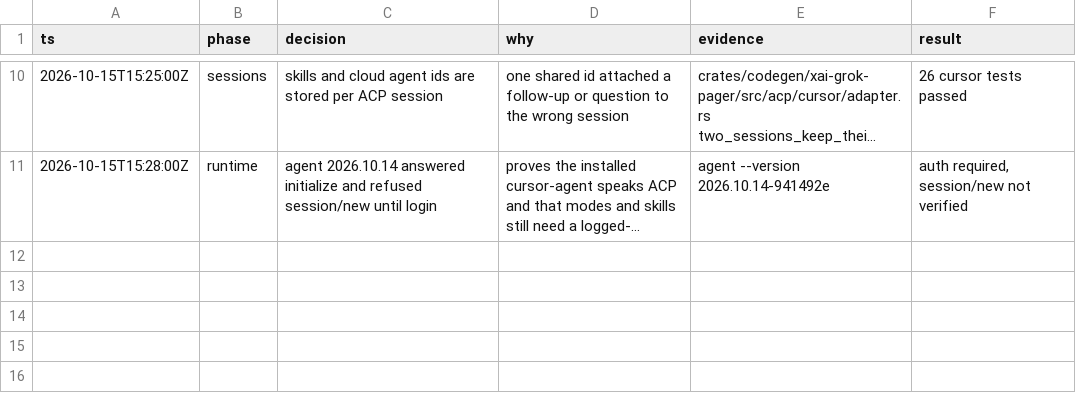
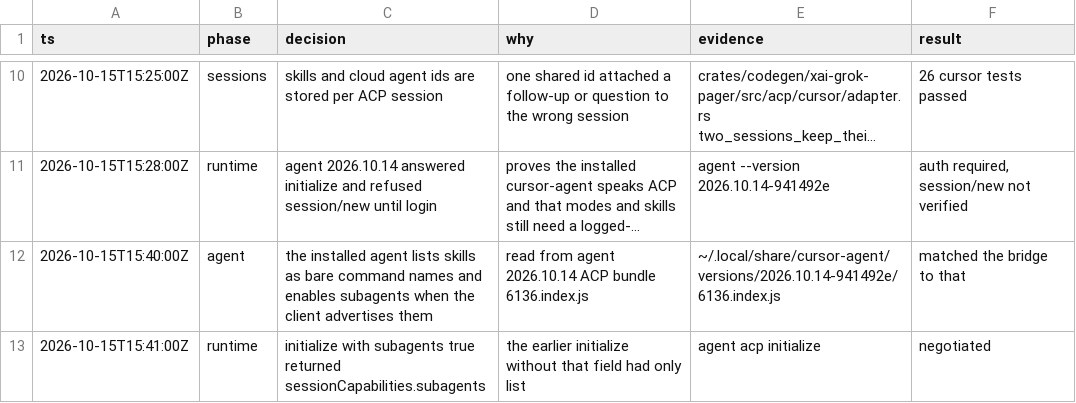
Before and after one commit to enzoenrico/grok-build, a TSV file: .audit/cursor-backend-sync.tsv, drawn as a sheet; only a part is shown, gaps mark what is left out; long unchanged cells end in …; the diff names each change by its address in the sheet, - before the commit and + after, or states it on an @@ line.

```diff
--- a/.audit/cursor-backend-sync.tsv
+++ b/.audit/cursor-backend-sync.tsv
+row 12: 2026-10-15T15:40:00Z | agent | the installed agent lists skills as bare command names and enables subagents when the client advertises them | read from agent 2026.10.14 ACP bundle 6136.index.js | ~/.local/share/cursor-agent/versions/2026.10.14-941492e/6136.index.js | matched the bridge to that
+row 13: 2026-10-15T15:41:00Z | runtime | initialize with subagents true returned sessionCapabilities.subagents | the earlier initialize without that field had only list | agent acp initialize | negotiated
```
Also changed, not shown: 3 other files.
